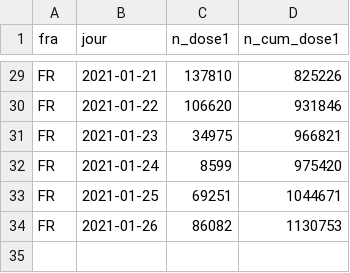
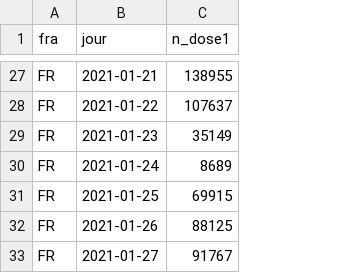
Before and after one commit to rozierguillaume/vaccintracker, a CSV file: data/input/vacsi-fra.csv, drawn as a sheet; only a part is shown, gaps mark what is left out; removed rows and columns are numbered as before the commit, all else as after; the diff covers the shown part only; the diff names each change by its address in the sheet, - before the commit and + after, or states it on an @@ line.

```diff
--- a/data/input/vacsi-fra.csv
+++ b/data/input/vacsi-fra.csv
-column D (n_cum_dose1), rows 29-34: 825226 | 931846 | 966821 | 975420 | 1044671 | 1130753
-C27 (n_dose1): 137810
+C27 (n_dose1): 138955
-C28 (n_dose1): 106620
+C28 (n_dose1): 107637
-C29 (n_dose1): 34975
+C29 (n_dose1): 35149
-C30 (n_dose1): 8599
+C30 (n_dose1): 8689
-C31 (n_dose1): 69251
+C31 (n_dose1): 69915
-C32 (n_dose1): 86082
+C32 (n_dose1): 88125
+row 33: FR | 2021-01-27 | 91767
```
Also changed, not shown: 2 removed rows and 17 edited cells elsewhere in this file, data/input/vacsi-reg.csv, 5 other files.
